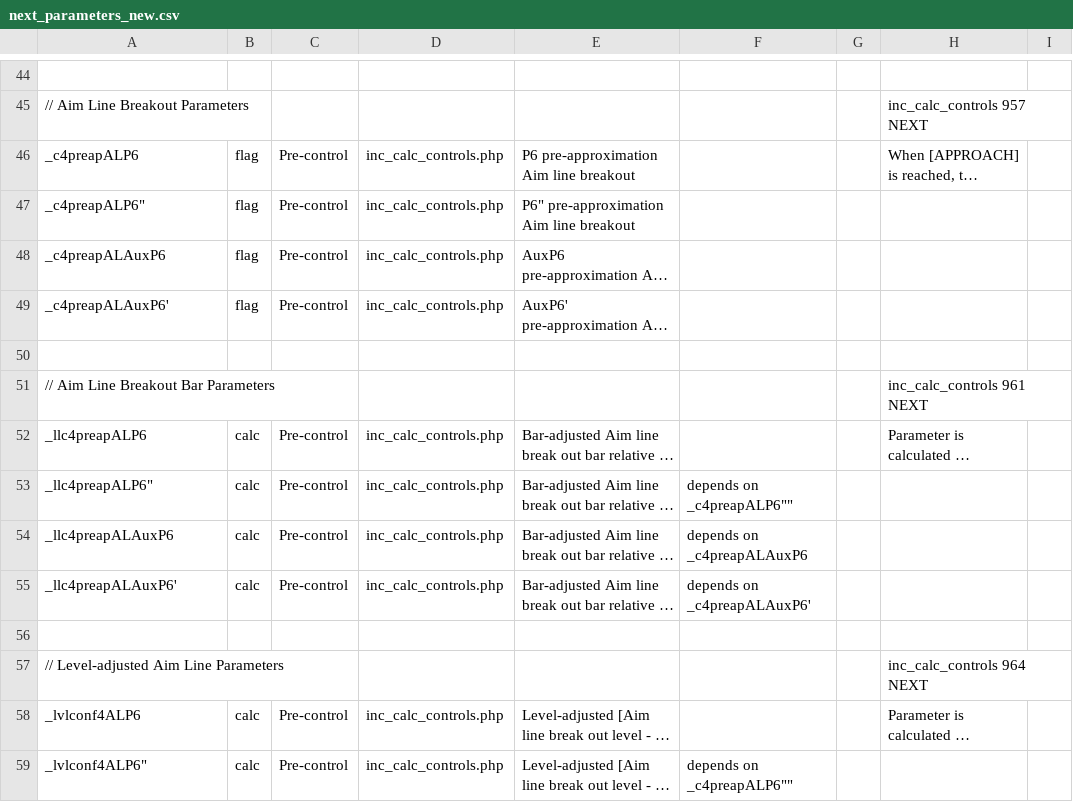
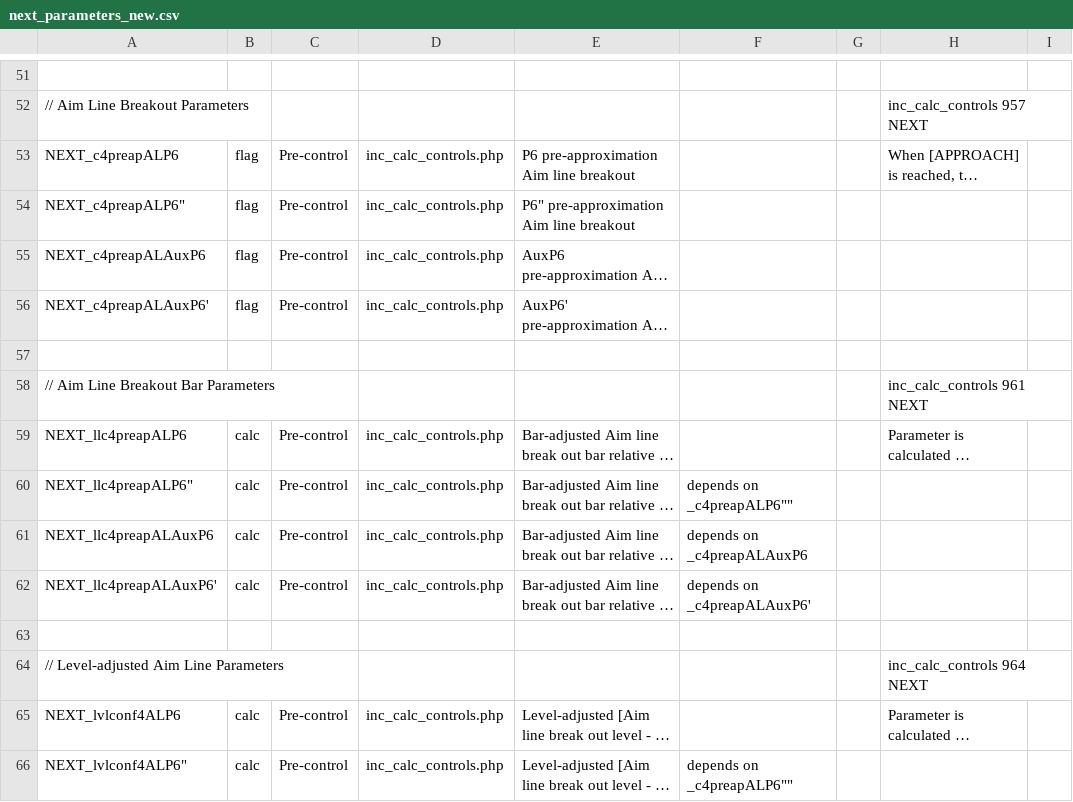
Before and after one commit to adminprism/sb.marketpawns, a CSV file: infobase/content/next_parameters_new.csv, drawn as a sheet; only a part is shown, gaps mark what is left out; long unchanged cells end in …; addresses are those after the commit; the diff covers the shown part only; the diff names each change by its address in the sheet, - before the commit and + after, or states it on an @@ line.

```diff
--- a/infobase/content/next_parameters_new.csv
+++ b/infobase/content/next_parameters_new.csv
-A53: _c4preapALP6
+A53: NEXT_c4preapALP6
-A54: _c4preapALP6"
+A54: NEXT_c4preapALP6"
-A55: _c4preapALAuxP6
+A55: NEXT_c4preapALAuxP6
-A56: _c4preapALAuxP6'
+A56: NEXT_c4preapALAuxP6'
-A59: _llc4preapALP6
+A59: NEXT_llc4preapALP6
-A60: _llc4preapALP6"
+A60: NEXT_llc4preapALP6"
-A61: _llc4preapALAuxP6
+A61: NEXT_llc4preapALAuxP6
-A62: _llc4preapALAuxP6'
+A62: NEXT_llc4preapALAuxP6'
-A65: _lvlconf4ALP6
+A65: NEXT_lvlconf4ALP6
-A66: _lvlconf4ALP6"
+A66: NEXT_lvlconf4ALP6"
```
Also changed, not shown: 10 added rows and 65 edited cells elsewhere in this file, infobase/content/potential_next_parameters.csv.
